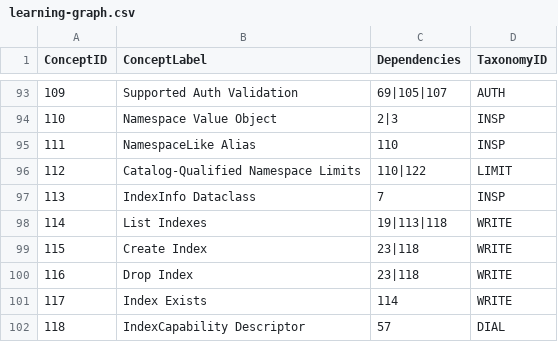
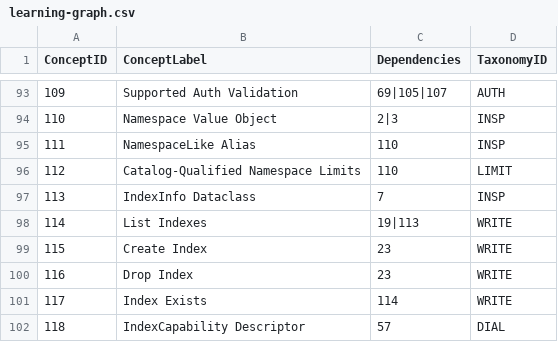
Before and after one commit to mountainash-io/mountainash-data, a CSV file: docs-site/learning-graph/learning-graph.csv, drawn as a sheet; only a part is shown, gaps mark what is left out; the diff covers the shown part only.

```diff
--- a/docs-site/learning-graph/learning-graph.csv
+++ b/docs-site/learning-graph/learning-graph.csv
@@ -95,7 +95,7 @@ ConceptID,ConceptLabel,Dependencies,TaxonomyID
 111,NamespaceLike Alias,110,INSP
-112,Catalog-Qualified Namespace Limits,110|122,LIMIT
+112,Catalog-Qualified Namespace Limits,110,LIMIT
 113,IndexInfo Dataclass,7,INSP
-114,List Indexes,19|113|118,WRITE
-115,Create Index,23|118,WRITE
-116,Drop Index,23|118,WRITE
+114,List Indexes,19|113,WRITE
+115,Create Index,23,WRITE
+116,Drop Index,23,WRITE
 117,Index Exists,114,WRITE
```
Also changed, not shown: 19 edited cells elsewhere in this file, 30 other files.
